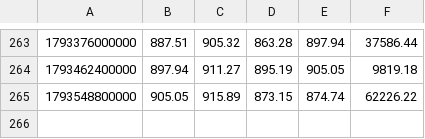
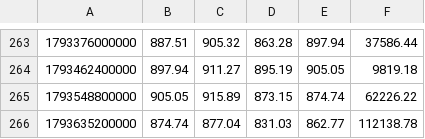
Before and after one commit to itsurslife/bitget-radar, a CSV file: MUUSDT_1D.csv, drawn as a sheet; only a part is shown, gaps mark what is left out.

```diff
--- a/MUUSDT_1D.csv
+++ b/MUUSDT_1D.csv
@@ -265 +265,2 @@
 1793548800000,905.05,915.89,873.15,874.74,62226.22
+1793635200000,874.74,877.04,831.03,862.77,112138.78
```
Also changed, not shown: BTCUSDT_1D.csv, CLUSDT_1D.csv, 8 other files.
